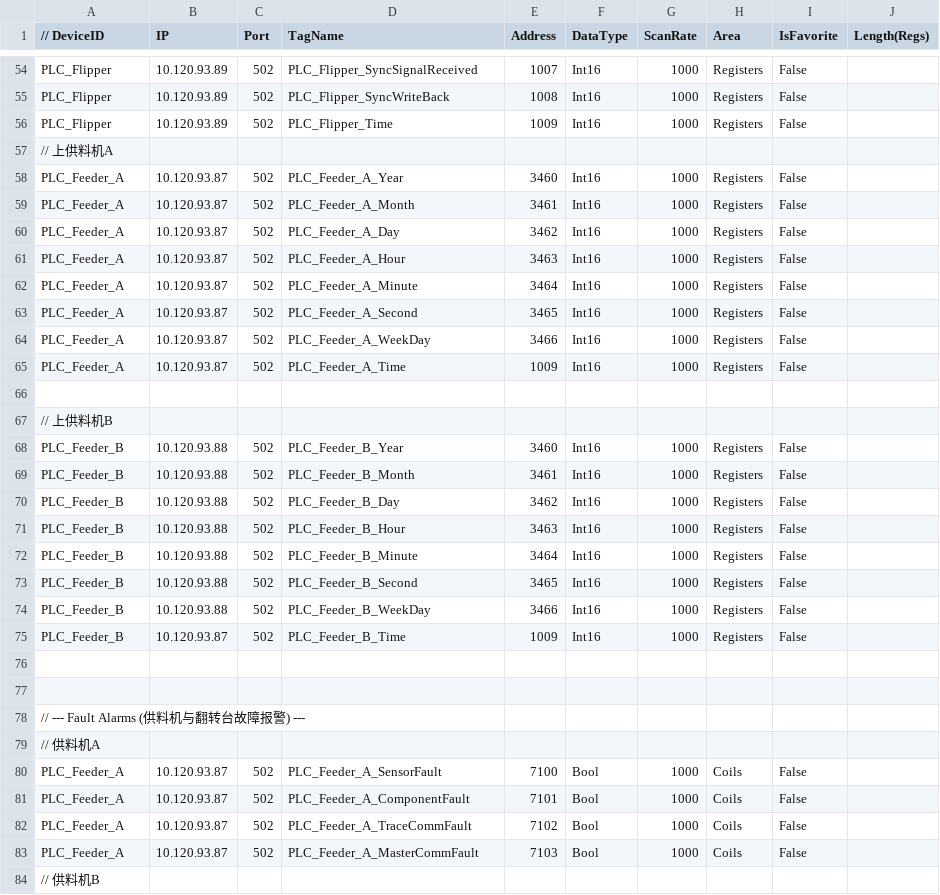
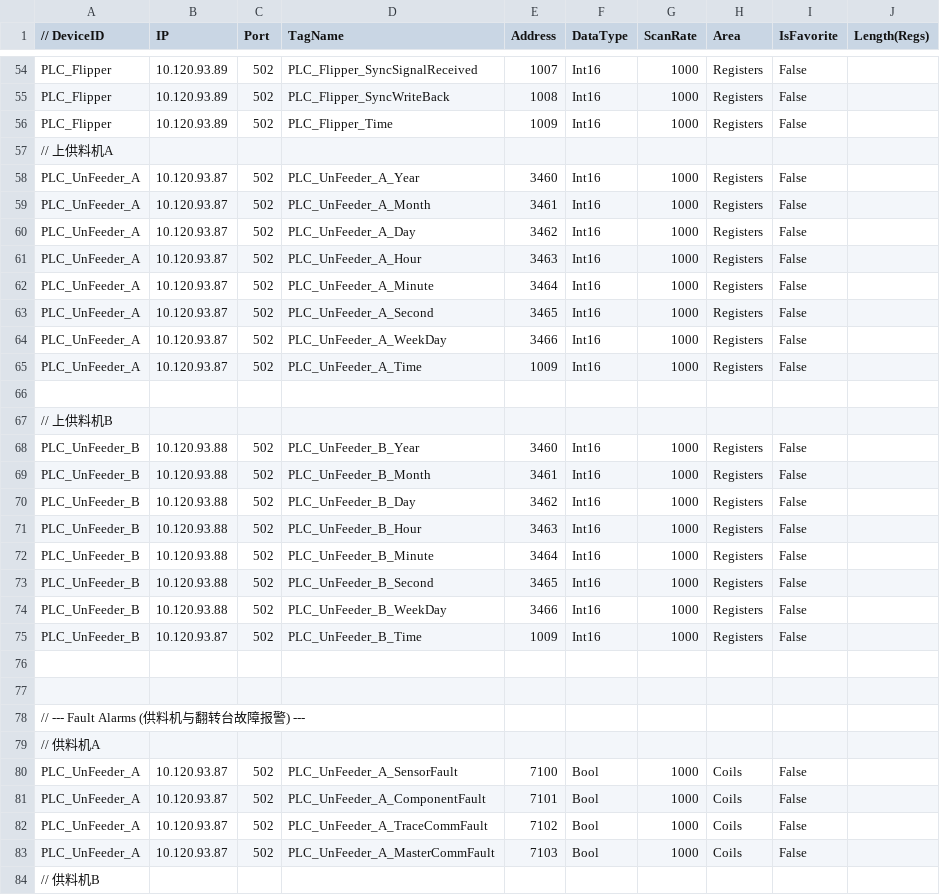
Before and after one commit to buweihao/MidOnline, a CSV file: BasicRegionNavigation/Configs/config.csv, drawn as a sheet; only a part is shown, gaps mark what is left out; the diff covers the shown part only.

```diff
--- a/BasicRegionNavigation/Configs/config.csv
+++ b/BasicRegionNavigation/Configs/config.csv
@@ -57,20 +57,20 @@ PLC_Flipper,10.120.93.89,502, PLC_Flipper_Time,1009, Int16,1000, Registers, Fals
 // 上供料机A,,,,,,,,,
-PLC_Feeder_A,10.120.93.87,502, PLC_Feeder_A_Year,3460, Int16,1000, Registers, False,
-PLC_Feeder_A,10.120.93.87,502, PLC_Feeder_A_Month,3461, Int16,1000, Registers, False,
-PLC_Feeder_A,10.120.93.87,502, PLC_Feeder_A_Day,3462, Int16,1000, Registers, False,
-PLC_Feeder_A,10.120.93.87,502, PLC_Feeder_A_Hour,3463, Int16,1000, Registers, False,
-PLC_Feeder_A,10.120.93.87,502, PLC_Feeder_A_Minute,3464, Int16,1000, Registers, False,
-PLC_Feeder_A,10.120.93.87,502, PLC_Feeder_A_Second,3465, Int16,1000, Registers, False,
-PLC_Feeder_A,10.120.93.87,502, PLC_Feeder_A_WeekDay,3466, Int16,1000, Registers, False,
-PLC_Feeder_A,10.120.93.87,502, PLC_Feeder_A_Time,1009, Int16,1000, Registers, False,
+PLC_UnFeeder_A,10.120.93.87,502, PLC_UnFeeder_A_Year,3460, Int16,1000, Registers, False,
+PLC_UnFeeder_A,10.120.93.87,502, PLC_UnFeeder_A_Month,3461, Int16,1000, Registers, False,
+PLC_UnFeeder_A,10.120.93.87,502, PLC_UnFeeder_A_Day,3462, Int16,1000, Registers, False,
+PLC_UnFeeder_A,10.120.93.87,502, PLC_UnFeeder_A_Hour,3463, Int16,1000, Registers, False,
+PLC_UnFeeder_A,10.120.93.87,502, PLC_UnFeeder_A_Minute,3464, Int16,1000, Registers, False,
+PLC_UnFeeder_A,10.120.93.87,502, PLC_UnFeeder_A_Second,3465, Int16,1000, Registers, False,
+PLC_UnFeeder_A,10.120.93.87,502, PLC_UnFeeder_A_WeekDay,3466, Int16,1000, Registers, False,
+PLC_UnFeeder_A,10.120.93.87,502, PLC_UnFeeder_A_Time,1009, Int16,1000, Registers, False,
 
 // 上供料机B,,,,,,,,,
-PLC_Feeder_B,10.120.93.88,502, PLC_Feeder_B_Year,3460, Int16,1000, Registers, False,
-PLC_Feeder_B,10.120.93.88,502, PLC_Feeder_B_Month,3461, Int16,1000, Registers, False,
-PLC_Feeder_B,10.120.93.88,502, PLC_Feeder_B_Day,3462, Int16,1000, Registers, False,
-PLC_Feeder_B,10.120.93.88,502, PLC_Feeder_B_Hour,3463, Int16,1000, Registers, False,
-PLC_Feeder_B,10.120.93.88,502, PLC_Feeder_B_Minute,3464, Int16,1000, Registers, False,
-PLC_Feeder_B,10.120.93.88,502, PLC_Feeder_B_Second,3465, Int16,1000, Registers, False,
-PLC_Feeder_B,10.120.93.88,502, PLC_Feeder_B_WeekDay,3466, Int16,1000, Registers, False,
-PLC_Feeder_B,10.120.93.87,502, PLC_Feeder_B_Time,1009, Int16,1000, Registers, False,
+PLC_UnFeeder_B,10.120.93.88,502, PLC_UnFeeder_B_Year,3460, Int16,1000, Registers, False,
+PLC_UnFeeder_B,10.120.93.88,502, PLC_UnFeeder_B_Month,3461, Int16,1000, Registers, False,
+PLC_UnFeeder_B,10.120.93.88,502, PLC_UnFeeder_B_Day,3462, Int16,1000, Registers, False,
+PLC_UnFeeder_B,10.120.93.88,502, PLC_UnFeeder_B_Hour,3463, Int16,1000, Registers, False,
+PLC_UnFeeder_B,10.120.93.88,502, PLC_UnFeeder_B_Minute,3464, Int16,1000, Registers, False,
+PLC_UnFeeder_B,10.120.93.88,502, PLC_UnFeeder_B_Second,3465, Int16,1000, Registers, False,
+PLC_UnFeeder_B,10.120.93.88,502, PLC_UnFeeder_B_WeekDay,3466, Int16,1000, Registers, False,
+PLC_UnFeeder_B,10.120.93.87,502, PLC_UnFeeder_B_Time,1009, Int16,1000, Registers, False,
 
@@ -79,6 +79,6 @@ PLC_Feeder_B,10.120.93.87,502, PLC_Feeder_B_Time,1009, Int16,1000, Registers, Fa
 // 供料机A,,,,,,,,,
-PLC_Feeder_A,10.120.93.87,502, PLC_Feeder_A_SensorFault,7100, Bool,1000, Coils, False,
-PLC_Feeder_A,10.120.93.87,502, PLC_Feeder_A_ComponentFault,7101, Bool,1000, Coils, False,
-PLC_Feeder_A,10.120.93.87,502, PLC_Feeder_A_TraceCommFault,7102, Bool,1000, Coils, False,
-PLC_Feeder_A,10.120.93.87,502, PLC_Feeder_A_MasterCommFault,7103, Bool,1000, Coils, False,
+PLC_UnFeeder_A,10.120.93.87,502, PLC_UnFeeder_A_SensorFault,7100, Bool,1000, Coils, False,
+PLC_UnFeeder_A,10.120.93.87,502, PLC_UnFeeder_A_ComponentFault,7101, Bool,1000, Coils, False,
+PLC_UnFeeder_A,10.120.93.87,502, PLC_UnFeeder_A_TraceCommFault,7102, Bool,1000, Coils, False,
+PLC_UnFeeder_A,10.120.93.87,502, PLC_UnFeeder_A_MasterCommFault,7103, Bool,1000, Coils, False,
 // 供料机B,,,,,,,,,
```
Also changed, not shown: 84 edited cells elsewhere in this file, 10 other files.
